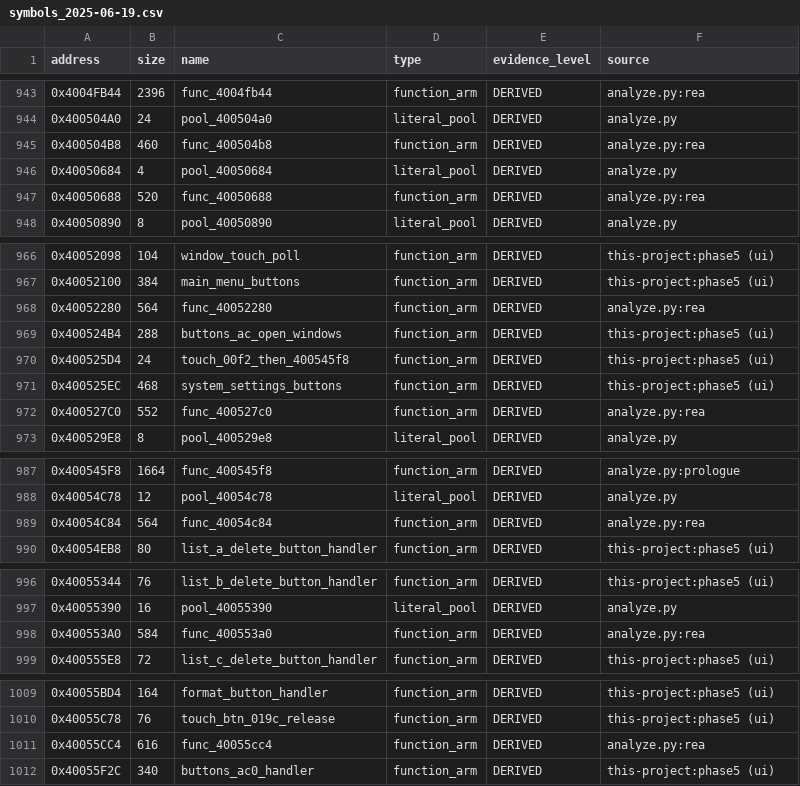
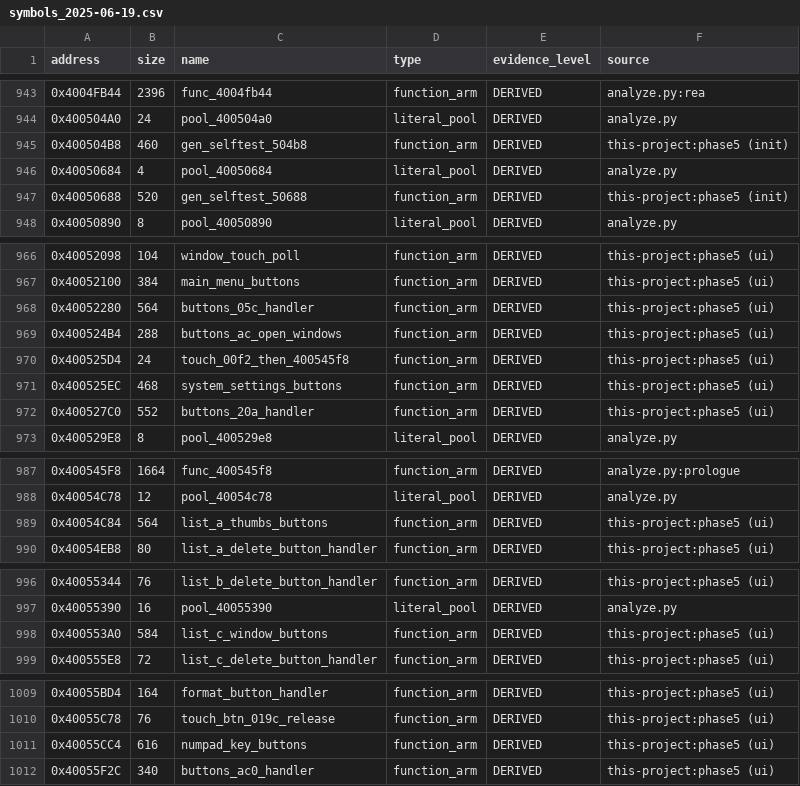
Before and after one commit to dev-marcos/dpos350p-decomp, a CSV file: symbols/symbols_2025-06-19.csv, drawn as a sheet; only a part is shown, gaps mark what is left out.

```diff
--- a/symbols/symbols_2025-06-19.csv
+++ b/symbols/symbols_2025-06-19.csv
@@ -944,5 +944,5 @@ address,size,name,type,evidence_level,source
 0x400504A0,24,pool_400504a0,literal_pool,DERIVED,analyze.py
-0x400504B8,460,func_400504b8,function_arm,DERIVED,analyze.py:rea
+0x400504B8,460,gen_selftest_504b8,function_arm,DERIVED,this-project:phase5 (init)
 0x40050684,4,pool_40050684,literal_pool,DERIVED,analyze.py
-0x40050688,520,func_40050688,function_arm,DERIVED,analyze.py:rea
+0x40050688,520,gen_selftest_50688,function_arm,DERIVED,this-project:phase5 (init)
 0x40050890,8,pool_40050890,literal_pool,DERIVED,analyze.py
@@ -967,3 +967,3 @@ address,size,name,type,evidence_level,source
 0x40052100,384,main_menu_buttons,function_arm,DERIVED,this-project:phase5 (ui)
-0x40052280,564,func_40052280,function_arm,DERIVED,analyze.py:rea
+0x40052280,564,buttons_05c_handler,function_arm,DERIVED,this-project:phase5 (ui)
 0x400524B4,288,buttons_ac_open_windows,function_arm,DERIVED,this-project:phase5 (ui)
@@ -971,3 +971,3 @@ address,size,name,type,evidence_level,source
 0x400525EC,468,system_settings_buttons,function_arm,DERIVED,this-project:phase5 (ui)
-0x400527C0,552,func_400527c0,function_arm,DERIVED,analyze.py:rea
+0x400527C0,552,buttons_20a_handler,function_arm,DERIVED,this-project:phase5 (ui)
 0x400529E8,8,pool_400529e8,literal_pool,DERIVED,analyze.py
@@ -988,3 +988,3 @@ address,size,name,type,evidence_level,source
 0x40054C78,12,pool_40054c78,literal_pool,DERIVED,analyze.py
-0x40054C84,564,func_40054c84,function_arm,DERIVED,analyze.py:rea
+0x40054C84,564,list_a_thumbs_buttons,function_arm,DERIVED,this-project:phase5 (ui)
 0x40054EB8,80,list_a_delete_button_handler,function_arm,DERIVED,this-project:phase5 (ui)
@@ -997,3 +997,3 @@ address,size,name,type,evidence_level,source
 0x40055390,16,pool_40055390,literal_pool,DERIVED,analyze.py
-0x400553A0,584,func_400553a0,function_arm,DERIVED,analyze.py:rea
+0x400553A0,584,list_c_window_buttons,function_arm,DERIVED,this-project:phase5 (ui)
 0x400555E8,72,list_c_delete_button_handler,function_arm,DERIVED,this-project:phase5 (ui)
@@ -1010,3 +1010,3 @@ address,size,name,type,evidence_level,source
 0x40055C78,76,touch_btn_019c_release,function_arm,DERIVED,this-project:phase5 (ui)
-0x40055CC4,616,func_40055cc4,function_arm,DERIVED,analyze.py:rea
+0x40055CC4,616,numpad_key_buttons,function_arm,DERIVED,this-project:phase5 (ui)
 0x40055F2C,340,buttons_ac0_handler,function_arm,DERIVED,this-project:phase5 (ui)
```
Also changed, not shown: symbols/manual.csv, 13 other files.
